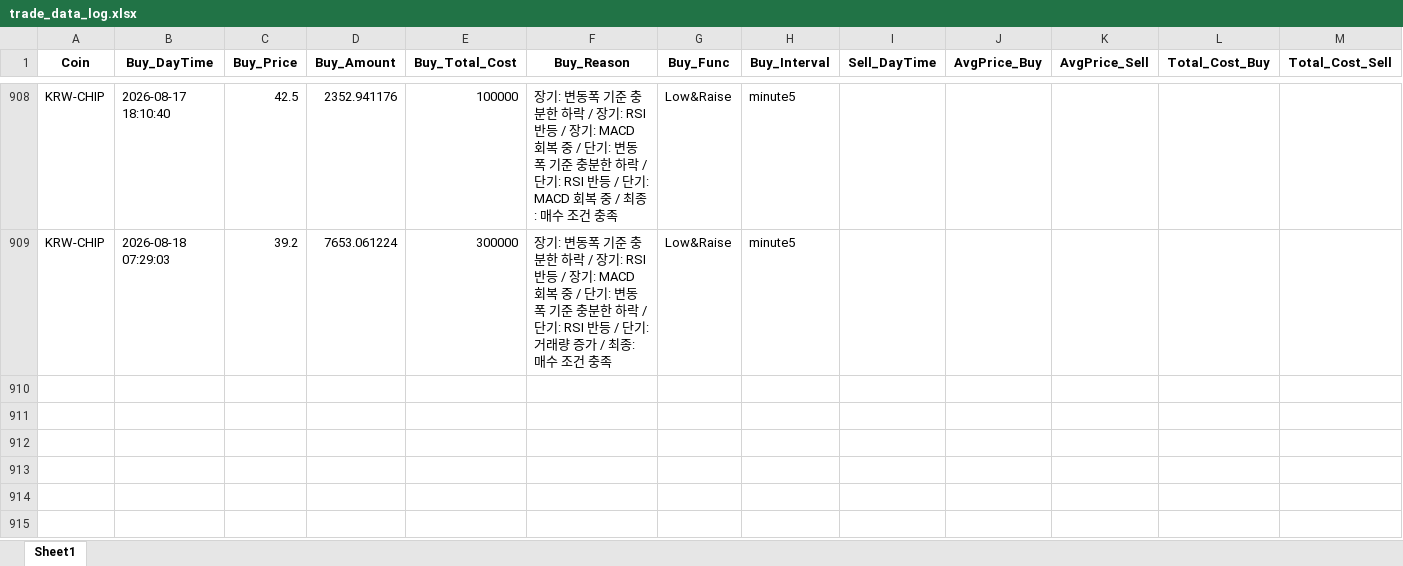
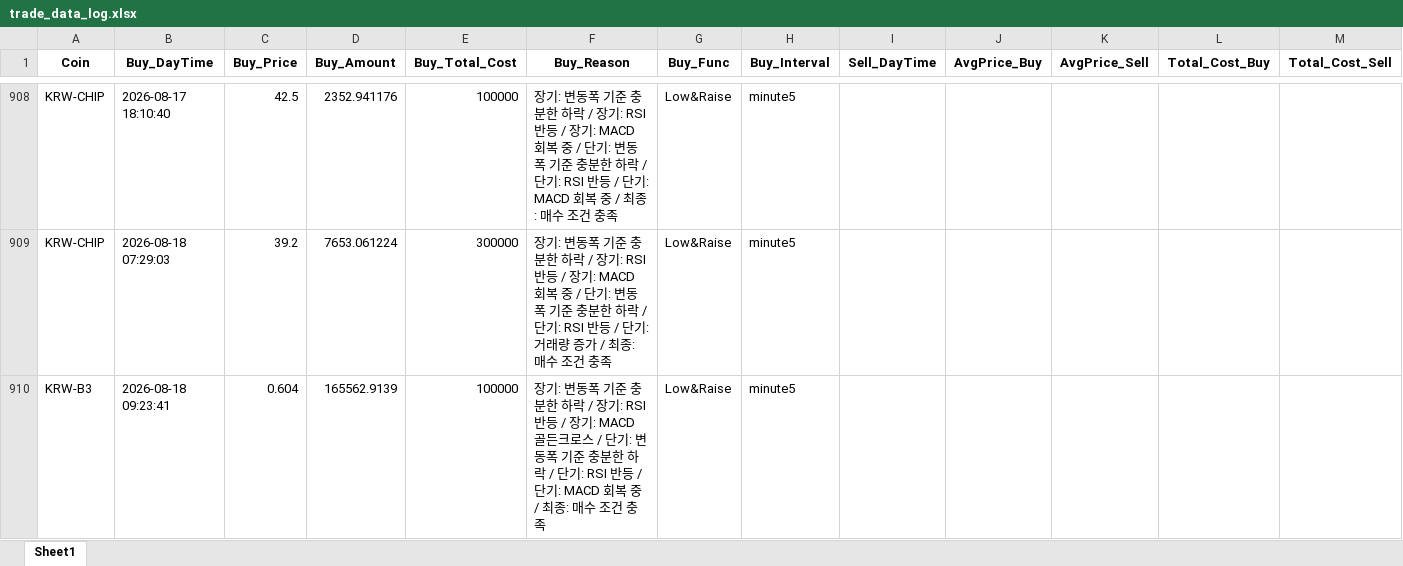
Before and after one commit to koala0111/koala0111.github.io, an Excel workbook: data/trade_data_log.xlsx, sheet Sheet1, drawn as a sheet; only a part is shown, gaps mark what is left out; values as stored, in another font and other column widths than the file's, no borders; rows hold the shown columns only; the diff names each change by its address in the sheet, - before the commit and + after, or states it on an @@ line.

Commit message:
Update data/trade_data_log.xlsx (2026-08-18 09:23:43 KST) [skip ci]

```diff
--- a/data/trade_data_log.xlsx (sheet Sheet1)
+++ b/data/trade_data_log.xlsx (sheet Sheet1)
+row 910: KRW-B3 | 2026-08-18 09:23:41 | 0.604 | 165562.9139 | 100000 | 장기: 변동폭 기준 충분한 하락 / 장기: RSI 반등 / 장기: MACD 골든크로스 / 단기: 변동폭 기준 충분한 하락 / 단기: RSI 반등 / 단기: MACD 회복 중 / 최종: 매수 조건 충족 | Low&Raise | minute5
```
